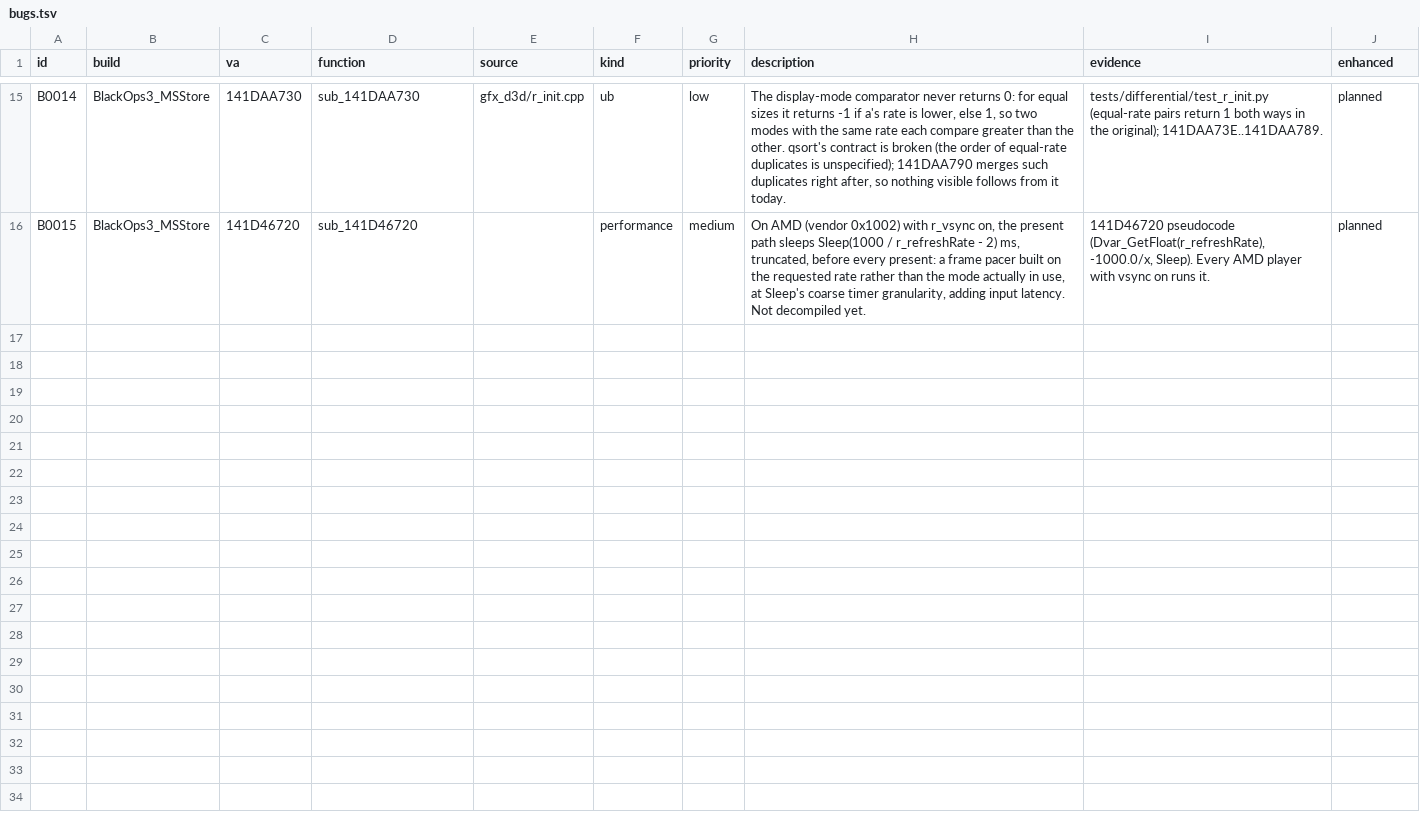
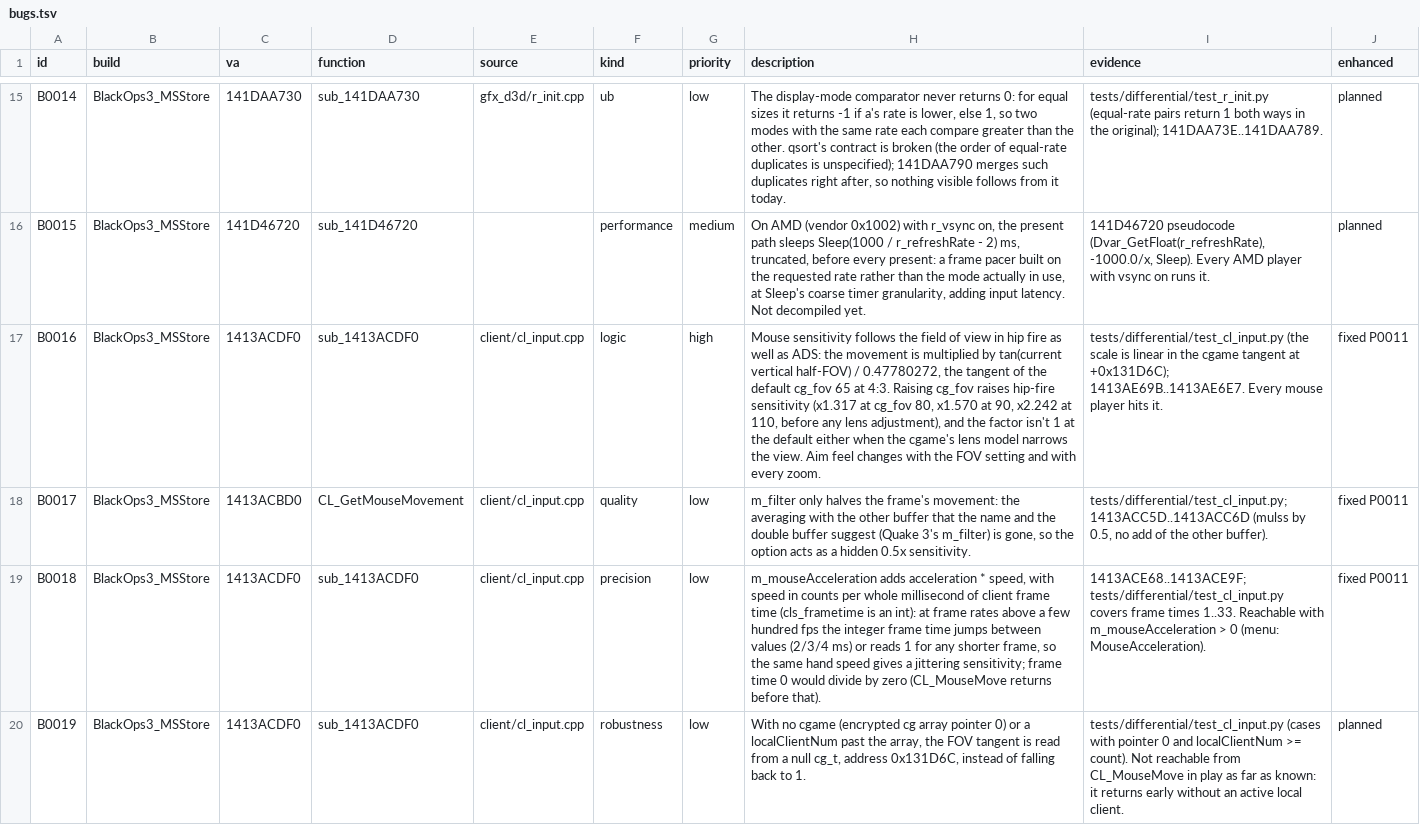
Before and after one commit to lizardpeter/black-ops-3-decomp, a TSV file: records/bugs.tsv, drawn as a sheet; only a part is shown, gaps mark what is left out; the diff names each change by its address in the sheet, - before the commit and + after, or states it on an @@ line.

```diff
--- a/records/bugs.tsv
+++ b/records/bugs.tsv
+row 17: B0016 | BlackOps3_MSStore | 1413ACDF0 | sub_1413ACDF0 | client/cl_input.cpp | logic | high | Mouse sensitivity follows the field of view in hip fire as well as ADS: the movement is multiplied by tan(current vertical half-FOV) / 0.47780272, the tangent of the default cg_fov 65 at 4:3. Raising cg_fov raises hip-fire sensitivity (x1.317 at cg_fov 80, x1.570 at 90, x2.242 at 110, before any lens adjustment), and the factor isn't 1 at the default either when the cgame's lens model narrows the view. Aim feel changes with the FOV setting and with every zoom. | tests/differential/test_cl_input.py (the scale is linear in the cgame tangent at +0x131D6C); 1413AE69B..1413AE6E7. Every mouse player hits it. | fixed P0011
+row 18: B0017 | BlackOps3_MSStore | 1413ACBD0 | CL_GetMouseMovement | client/cl_input.cpp | quality | low | m_filter only halves the frame's movement: the averaging with the other buffer that the name and the double buffer suggest (Quake 3's m_filter) is gone, so the option acts as a hidden 0.5x sensitivity. | tests/differential/test_cl_input.py; 1413ACC5D..1413ACC6D (mulss by 0.5, no add of the other buffer). | fixed P0011
+row 19: B0018 | BlackOps3_MSStore | 1413ACDF0 | sub_1413ACDF0 | client/cl_input.cpp | precision | low | m_mouseAcceleration adds acceleration * speed, with speed in counts per whole millisecond of client frame time (cls_frametime is an int): at frame rates above a few hundred fps the integer frame time jumps between values (2/3/4 ms) or reads 1 for any shorter frame, so the same hand speed gives a jittering sensitivity; frame time 0 would divide by zero (CL_MouseMove returns before that). | 1413ACE68..1413ACE9F; tests/differential/test_cl_input.py covers frame times 1..33. Reachable with m_mouseAcceleration > 0 (menu: MouseAcceleration). | fixed P0011
+row 20: B0019 | BlackOps3_MSStore | 1413ACDF0 | sub_1413ACDF0 | client/cl_input.cpp | robustness | low | With no cgame (encrypted cg array pointer 0) or a localClientNum past the array, the FOV tangent is read from a null cg_t, address 0x131D6C, instead of falling back to 1. | tests/differential/test_cl_input.py (cases with pointer 0 and localClientNum >= count). Not reachable from CL_MouseMove in play as far as known: it returns early without an active local client. | planned
```
Also changed, not shown: records/functions.tsv, records/patches.tsv, 15 other files.
